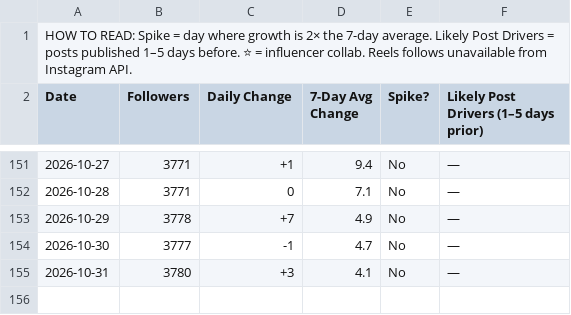
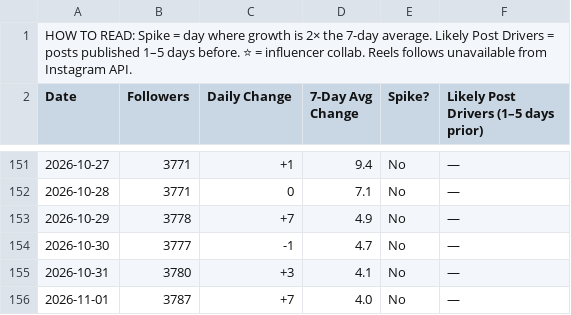
Before and after one commit to midorishimotsu/instagram-tracker, a CSV file: exports/daily_tracker.csv, drawn as a sheet; only a part is shown, gaps mark what is left out.

```diff
--- a/exports/daily_tracker.csv
+++ b/exports/daily_tracker.csv
@@ -155 +155,2 @@ Date,Followers,Daily Change,7-Day Avg Change,Spike?,Likely Post Drivers (1–5 d
 2026-10-31,3780,+3,4.1,No,—
+2026-11-01,3787,+7,4.0,No,—
```
Also changed, not shown: 3 other files.
